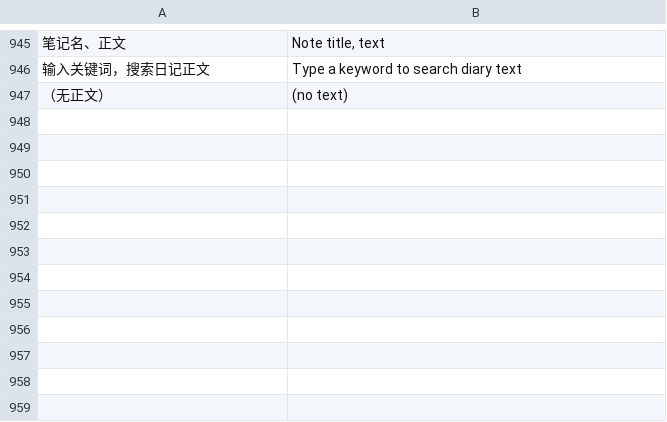
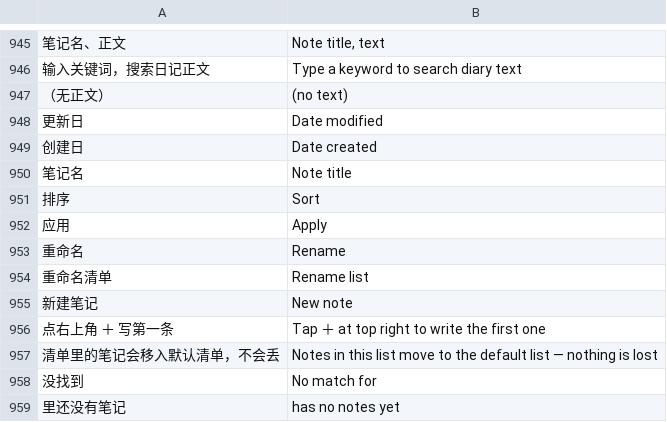
Before and after one commit to lianbang999-crypto/foyue01, a TSV file: looka/i18n/dict-en.tsv, drawn as a sheet; only a part is shown, gaps mark what is left out; the diff names each change by its address in the sheet, - before the commit and + after, or states it on an @@ line.

```diff
--- a/looka/i18n/dict-en.tsv
+++ b/looka/i18n/dict-en.tsv
+row 948: 更新日 | Date modified
+row 949: 创建日 | Date created
+row 950: 笔记名 | Note title
+row 951: 排序 | Sort
+row 952: 应用 | Apply
+row 953: 重命名 | Rename
+row 954: 重命名清单 | Rename list
+row 955: 新建笔记 | New note
+row 956: 点右上角 ＋ 写第一条 | Tap ＋ at top right to write the first one
+row 957: 清单里的笔记会移入默认清单，不会丢 | Notes in this list move to the default list — nothing is lost
+row 958: 没找到 | No match for
+row 959: 里还没有笔记 | has no notes yet
```
Also changed, not shown: 17 other files.
